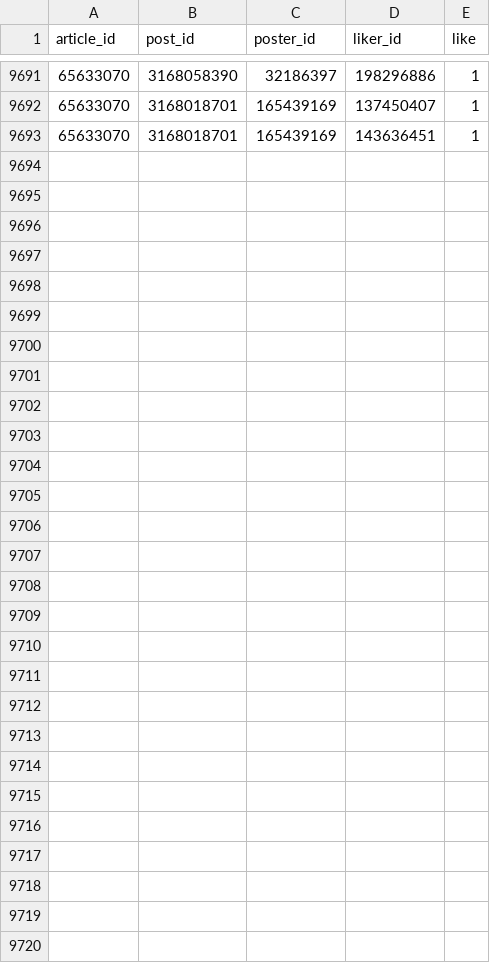
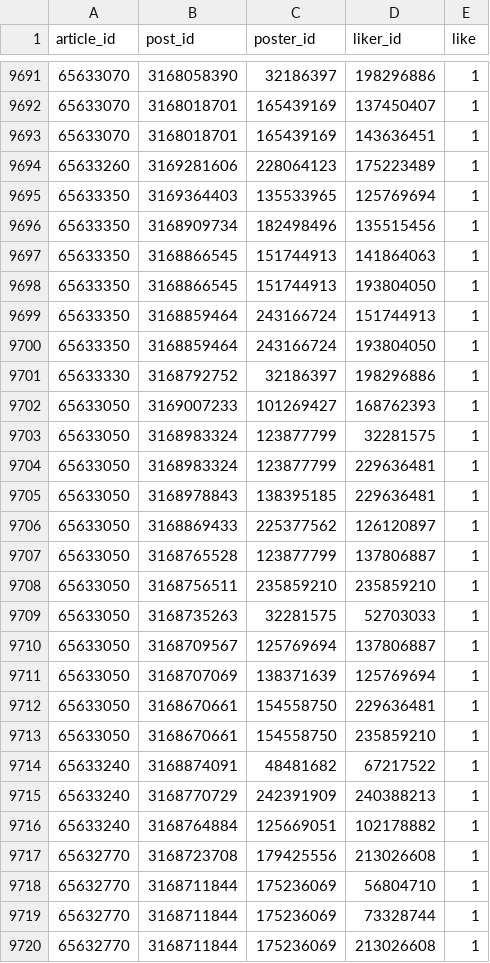
Before and after one commit to michalskop/media-scrapers, a CSV file: ihned.cz/data/likes.csv, drawn as a sheet; only a part is shown, gaps mark what is left out; the diff names each change by its address in the sheet, - before the commit and + after, or states it on an @@ line.

Commit message:
happily updating ihned 21 articles, 117 posts, 45 likes

```diff
--- a/ihned.cz/data/likes.csv
+++ b/ihned.cz/data/likes.csv
+row 9694: 65633260 | 3169281606 | 228064123 | 175223489 | 1
+row 9695: 65633350 | 3169364403 | 135533965 | 125769694 | 1
+row 9696: 65633350 | 3168909734 | 182498496 | 135515456 | 1
+row 9697: 65633350 | 3168866545 | 151744913 | 141864063 | 1
+row 9698: 65633350 | 3168866545 | 151744913 | 193804050 | 1
+row 9699: 65633350 | 3168859464 | 243166724 | 151744913 | 1
+row 9700: 65633350 | 3168859464 | 243166724 | 193804050 | 1
+row 9701: 65633330 | 3168792752 | 32186397 | 198296886 | 1
+row 9702: 65633050 | 3169007233 | 101269427 | 168762393 | 1
+row 9703: 65633050 | 3168983324 | 123877799 | 32281575 | 1
+row 9704: 65633050 | 3168983324 | 123877799 | 229636481 | 1
+row 9705: 65633050 | 3168978843 | 138395185 | 229636481 | 1
+row 9706: 65633050 | 3168869433 | 225377562 | 126120897 | 1
+row 9707: 65633050 | 3168765528 | 123877799 | 137806887 | 1
+row 9708: 65633050 | 3168756511 | 235859210 | 235859210 | 1
+row 9709: 65633050 | 3168735263 | 32281575 | 52703033 | 1
+row 9710: 65633050 | 3168709567 | 125769694 | 137806887 | 1
+row 9711: 65633050 | 3168707069 | 138371639 | 125769694 | 1
+row 9712: 65633050 | 3168670661 | 154558750 | 229636481 | 1
+row 9713: 65633050 | 3168670661 | 154558750 | 235859210 | 1
+row 9714: 65633240 | 3168874091 | 48481682 | 67217522 | 1
+row 9715: 65633240 | 3168770729 | 242391909 | 240388213 | 1
+row 9716: 65633240 | 3168764884 | 125669051 | 102178882 | 1
+row 9717: 65632770 | 3168723708 | 179425556 | 213026608 | 1
+row 9718: 65632770 | 3168711844 | 175236069 | 56804710 | 1
+row 9719: 65632770 | 3168711844 | 175236069 | 73328744 | 1
+row 9720: 65632770 | 3168711844 | 175236069 | 213026608 | 1
```
Also changed, not shown: 1 other file.
